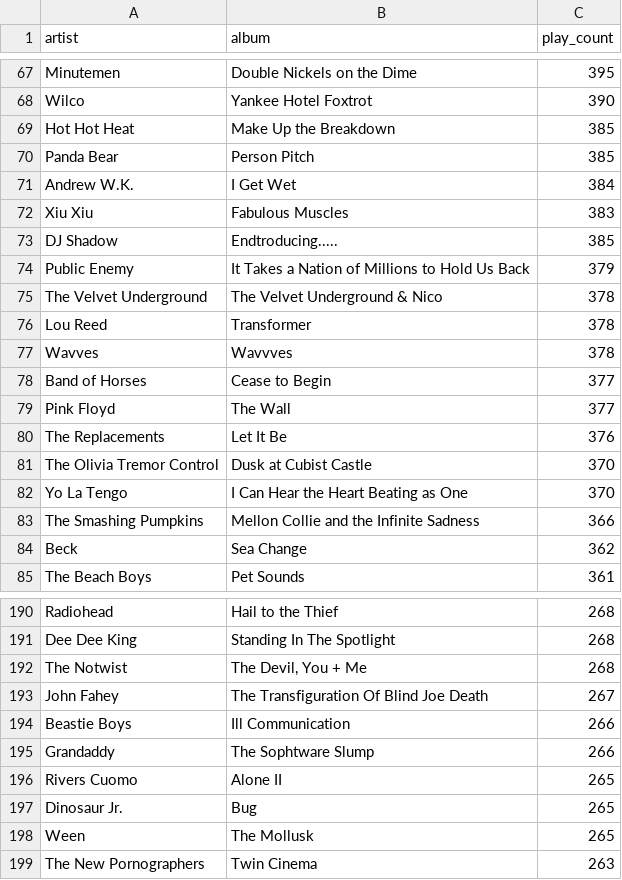
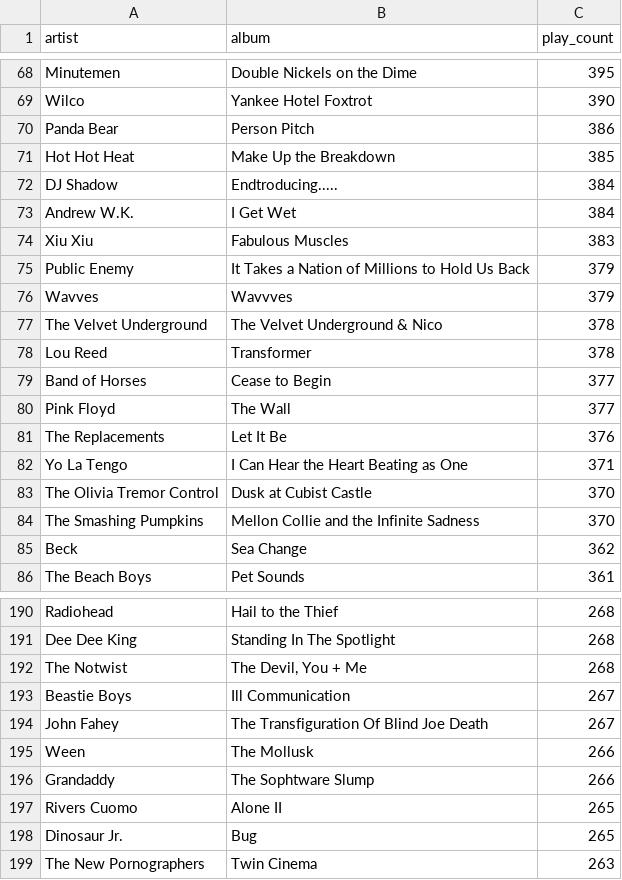
Before and after one commit to gboeing/data-visualization, a CSV file: lastfm-listening-history/data/lastfm_top_albums.csv, drawn as a sheet; only a part is shown, gaps mark what is left out; the diff covers the shown part only.

```diff
--- a/lastfm-listening-history/data/lastfm_top_albums.csv
+++ b/lastfm-listening-history/data/lastfm_top_albums.csv
@@ -68,11 +69,11 @@ Minutemen,Double Nickels on the Dime,395
 Wilco,Yankee Hotel Foxtrot,390
+Panda Bear,Person Pitch,386
 Hot Hot Heat,Make Up the Breakdown,385
-Panda Bear,Person Pitch,385
+DJ Shadow,Endtroducing.....,384
 Andrew W.K.,I Get Wet,384
 Xiu Xiu,Fabulous Muscles,383
-DJ Shadow,Endtroducing.....,385
 Public Enemy,It Takes a Nation of Millions to Hold Us Back,379
+Wavves,Wavvves,379
 The Velvet Underground,The Velvet Underground & Nico,378
 Lou Reed,Transformer,378
-Wavves,Wavvves,378
 Band of Horses,Cease to Begin,377
@@ -80,5 +81,5 @@ Pink Floyd,The Wall,377
 The Replacements,Let It Be,376
+Yo La Tengo,I Can Hear the Heart Beating as One,371
 The Olivia Tremor Control,Dusk at Cubist Castle,370
-Yo La Tengo,I Can Hear the Heart Beating as One,370
-The Smashing Pumpkins,Mellon Collie and the Infinite Sadness,366
+The Smashing Pumpkins,Mellon Collie and the Infinite Sadness,370
 Beck,Sea Change,362
@@ -192,4 +192,5 @@ Dee Dee King,Standing In The Spotlight,268
 The Notwist,"The Devil, You + Me",268
+Beastie Boys,Ill Communication,267
 John Fahey,The Transfiguration Of Blind Joe Death,267
-Beastie Boys,Ill Communication,266
+Ween,The Mollusk,266
 Grandaddy,The Sophtware Slump,266
@@ -197,3 +198,2 @@ Rivers Cuomo,Alone II,265
 Dinosaur Jr.,Bug,265
-Ween,The Mollusk,265
 The New Pornographers,Twin Cinema,263
```
Also changed, not shown: 11 added rows, 11 removed rows and 19 edited cells elsewhere in this file, lastfm-listening-history/data/lastfm_top_artists.csv, lastfm-listening-history/data/lastfm_top_tracks.csv, 32 other files.
